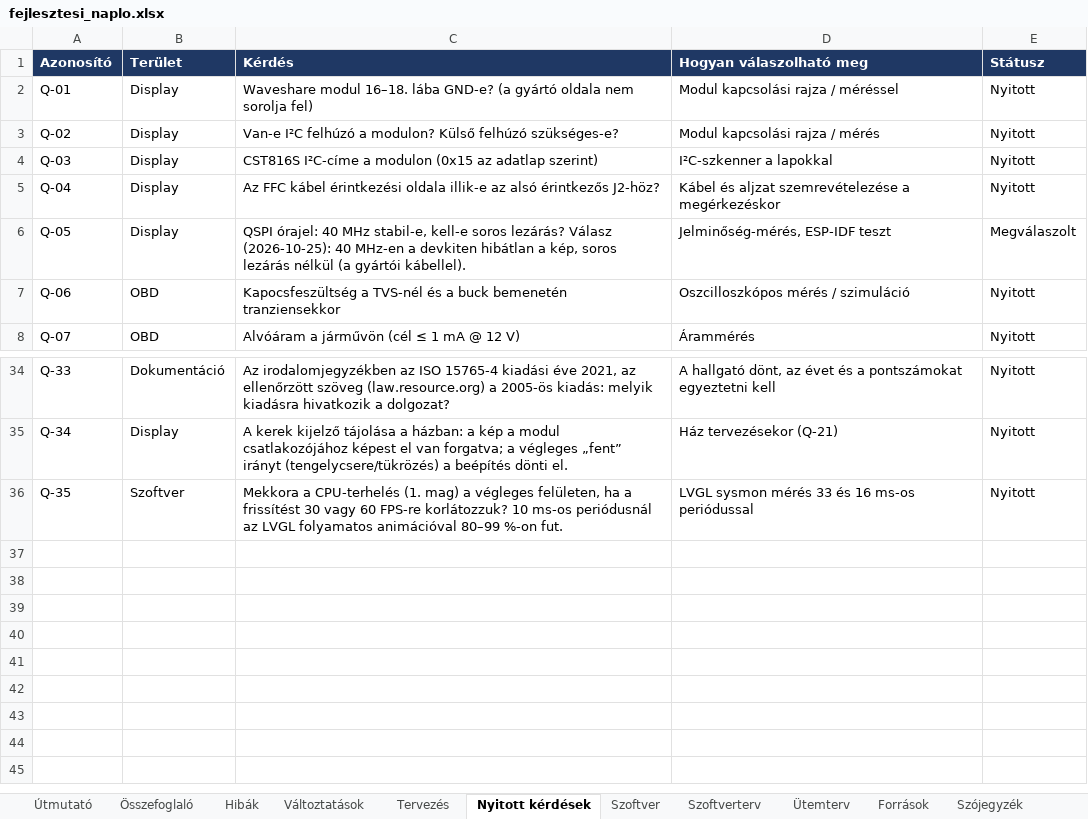
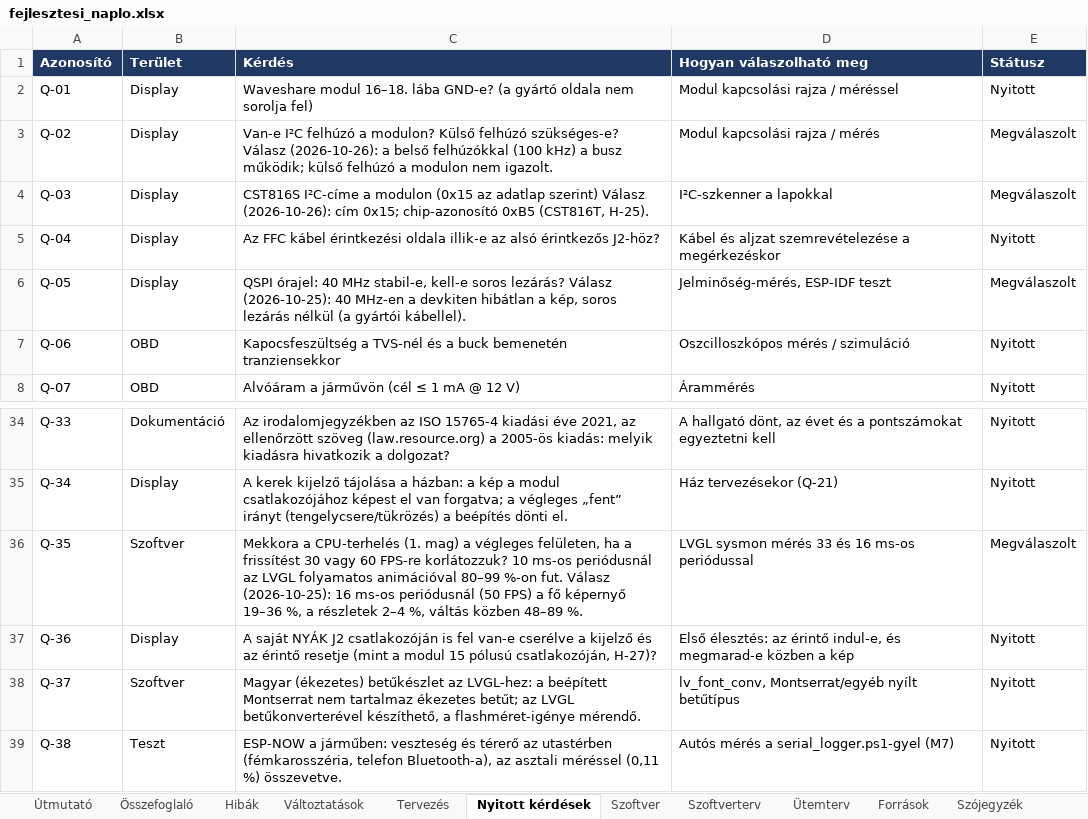
Before and after one commit to Turboblider55/Project_OpenGauge, an Excel workbook: docs/fejlesztesi_naplo.xlsx, sheet Nyitott kérdések, drawn as a sheet; only a part is shown, gaps mark what is left out; values as stored, in another font and other column widths than the file's, no borders; the diff names each change by its address in the sheet, - before the commit and + after, or states it on an @@ line.

```diff
--- a/docs/fejlesztesi_naplo.xlsx (sheet Nyitott kérdések)
+++ b/docs/fejlesztesi_naplo.xlsx (sheet Nyitott kérdések)
-C3 (Kérdés): …felhúzó szükséges-e?
+C3 (Kérdés): …felhúzó szükséges-e? Válasz (2026-10-26): a belső felhúzókkal (100 kHz) a busz működik; külső felhúzó a modulon nem igazolt.
-E3:E4 (Státusz): Nyitott
+E3:E4 (Státusz): Megválaszolt
-C4 (Kérdés): …adatlap szerint)
+C4 (Kérdés): …adatlap szerint) Válasz (2026-10-26): cím 0x15; chip-azonosító 0xB5 (CST816T, H-25).
-C36 (Kérdés): …%-on fut.
+C36 (Kérdés): …%-on fut. Válasz (2026-10-25): 16 ms-os periódusnál (50 FPS) a fő képernyő 19–36 %, a részletek 2–4 %, váltás közben 48–89 %.
-E36 (Státusz): Nyitott
+E36 (Státusz): Megválaszolt
+row 37: Q-36 | Display | A saját NYÁK J2 csatlakozóján is fel van-e cserélve a kijelző és az érintő resetje (mint a modul 15 pólusú csatlakozóján, H-27)? | Első élesztés: az érintő indul-e, és megmarad-e közben a kép | Nyitott
+row 38: Q-37 | Szoftver | Magyar (ékezetes) betűkészlet az LVGL-hez: a beépített Montserrat nem tartalmaz ékezetes betűt; az LVGL betűkonverterével készíthető, a flashméret-igénye mérendő. | lv_font_conv, Montserrat/egyéb nyílt betűtípus | Nyitott
+row 39: Q-38 | Teszt | ESP-NOW a járműben: veszteség és térerő az utastérben (fémkarosszéria, telefon Bluetooth-a), az asztali méréssel (0,11 %) összevetve. | Autós mérés a serial_logger.ps1-gyel (M7) | Nyitott
```
Also changed, not shown: sheet Hibák, sheet Változtatások, sheet Ütemterv, sheet Szoftver, 6 other files.
